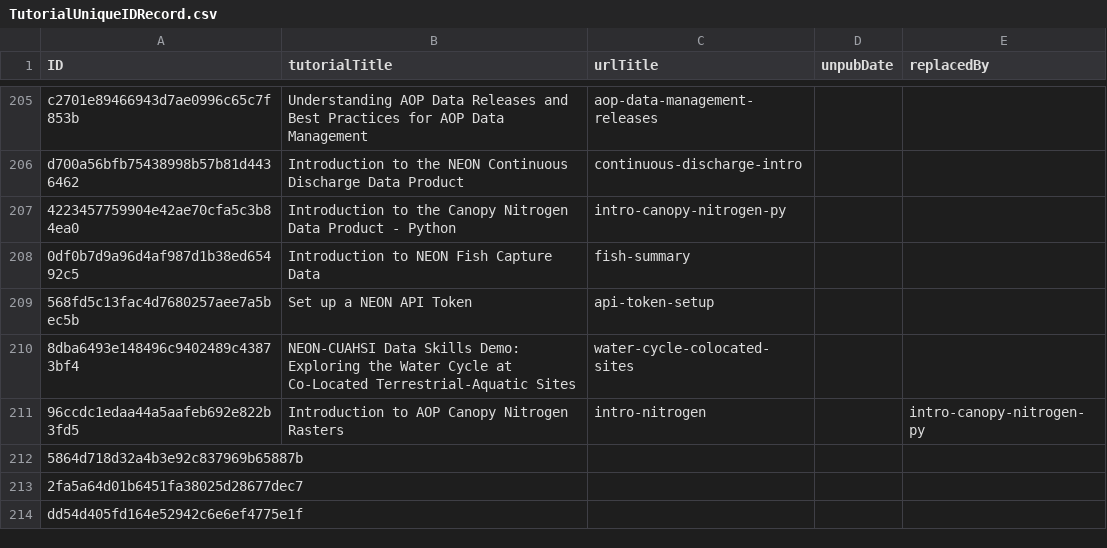
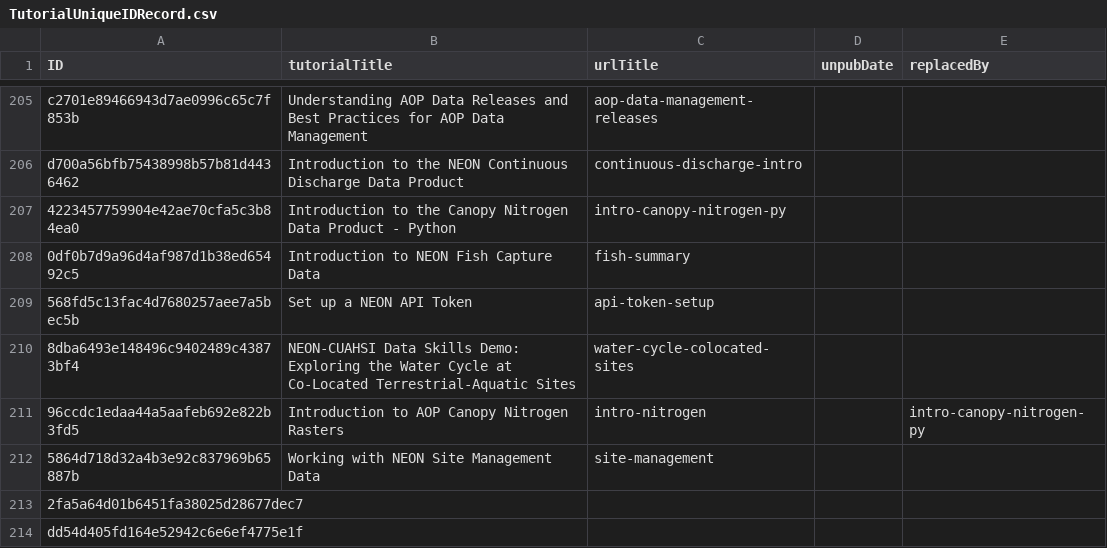
Before and after one commit to NEONScience/NEON-Data-Skills, a CSV file: processing_code/TutorialUniqueIDRecord.csv, drawn as a sheet; only a part is shown, gaps mark what is left out.

Commit message:
site management tutorial to publish

```diff
--- a/processing_code/TutorialUniqueIDRecord.csv
+++ b/processing_code/TutorialUniqueIDRecord.csv
@@ -211,3 +211,3 @@ d700a56bfb75438998b57b81d4436462,Introduction to the NEON Continuous Discharge D
 96ccdc1edaa44a5aafeb692e822b3fd5,Introduction to AOP Canopy Nitrogen Rasters,intro-nitrogen,,intro-canopy-nitrogen-py
-5864d718d32a4b3e92c837969b65887b,,,,
+5864d718d32a4b3e92c837969b65887b,Working with NEON Site Management Data,site-management,,
 2fa5a64d01b6451fa38025d28677dec7,,,,
```
Also changed, not shown: 9 other files.
